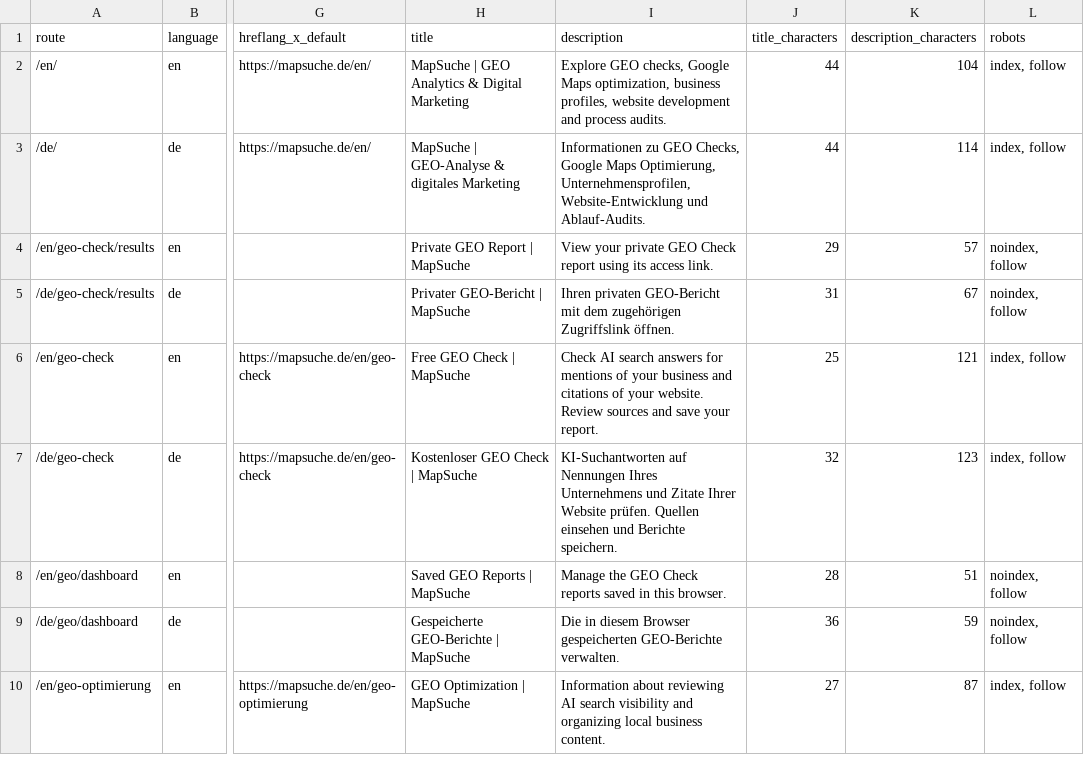
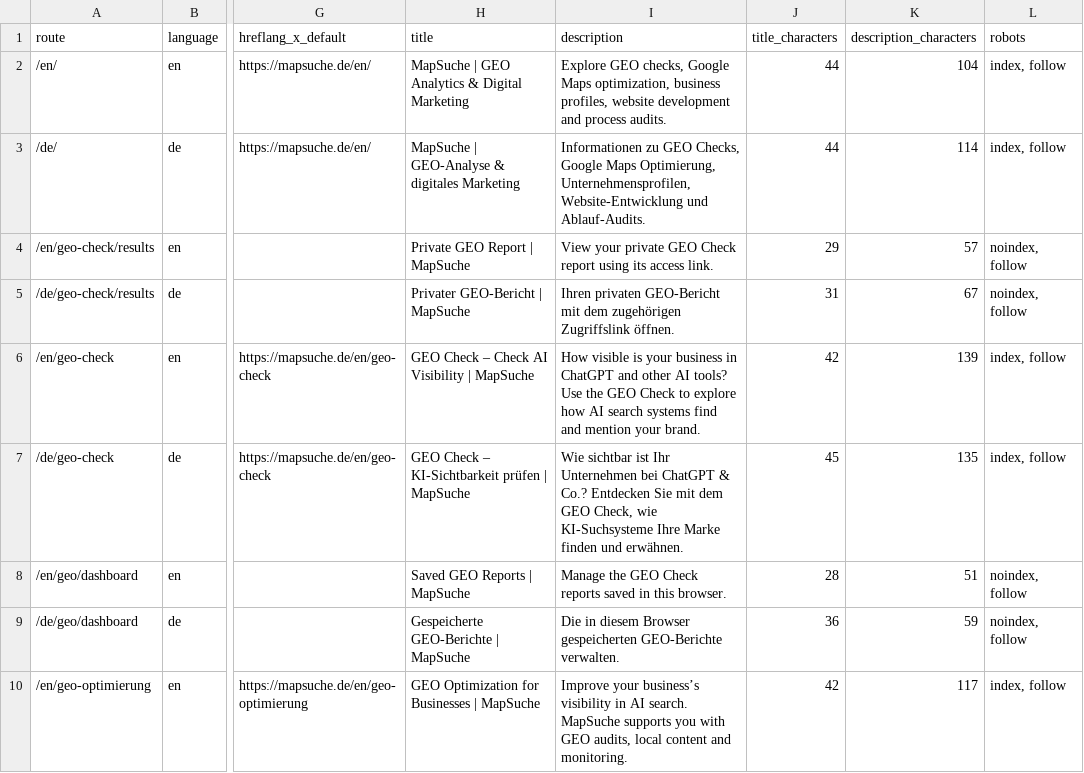
Before and after one commit to artinada/mapsuche, a CSV file: docs/LANGUAGE_SEO_INVENTORY.csv, drawn as a sheet; only a part is shown, gaps mark what is left out; the diff covers the shown part only; the diff names each change by its address in the sheet, - before the commit and + after, or states it on an @@ line.

```diff
--- a/docs/LANGUAGE_SEO_INVENTORY.csv
+++ b/docs/LANGUAGE_SEO_INVENTORY.csv
-H6 (title): Free GEO Check | MapSuche
+H6 (title): GEO Check – Check AI Visibility | MapSuche
-I6 (description): Check AI search answers for mentions of your business and citations of your website. Review sources and save your report.
+I6 (description): How visible is your business in ChatGPT and other AI tools? Use the GEO Check to explore how AI search systems find and mention your brand.
-J6 (title_characters): 25
+J6 (title_characters): 42
-K6 (description_characters): 121
+K6 (description_characters): 139
-H7 (title): Kostenloser GEO Check | MapSuche
+H7 (title): GEO Check – KI-Sichtbarkeit prüfen | MapSuche
-I7 (description): KI-Suchantworten auf Nennungen Ihres Unternehmens und Zitate Ihrer Website prüfen. Quellen einsehen und Berichte speichern.
+I7 (description): Wie sichtbar ist Ihr Unternehmen bei ChatGPT & Co.? Entdecken Sie mit dem GEO Check, wie KI-Suchsysteme Ihre Marke finden und erwähnen.
-J7 (title_characters): 32
+J7 (title_characters): 45
-K7 (description_characters): 123
+K7 (description_characters): 135
-H10 (title): GEO Optimization | MapSuche
+H10 (title): GEO Optimization for Businesses | MapSuche
-I10 (description): Information about reviewing AI search visibility and organizing local business content.
+I10 (description): Improve your business’s visibility in AI search. MapSuche supports you with GEO audits, local content and monitoring.
-J10 (title_characters): 27
+J10 (title_characters): 42
-K10 (description_characters): 87
+K10 (description_characters): 117
```
Also changed, not shown: 8 edited cells elsewhere in this file, 4 other files.
